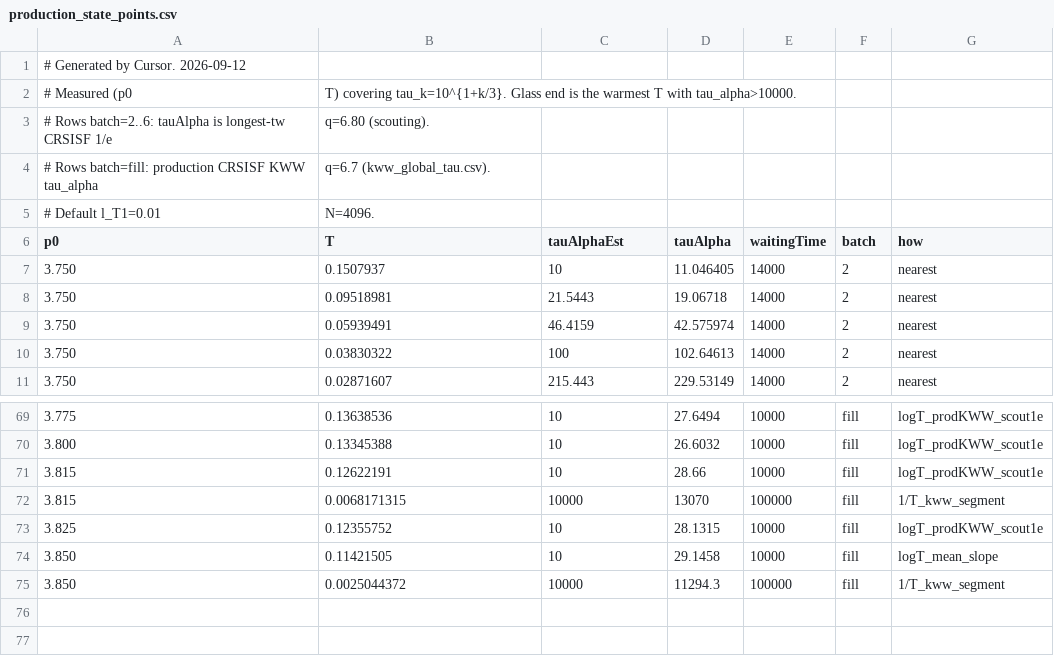
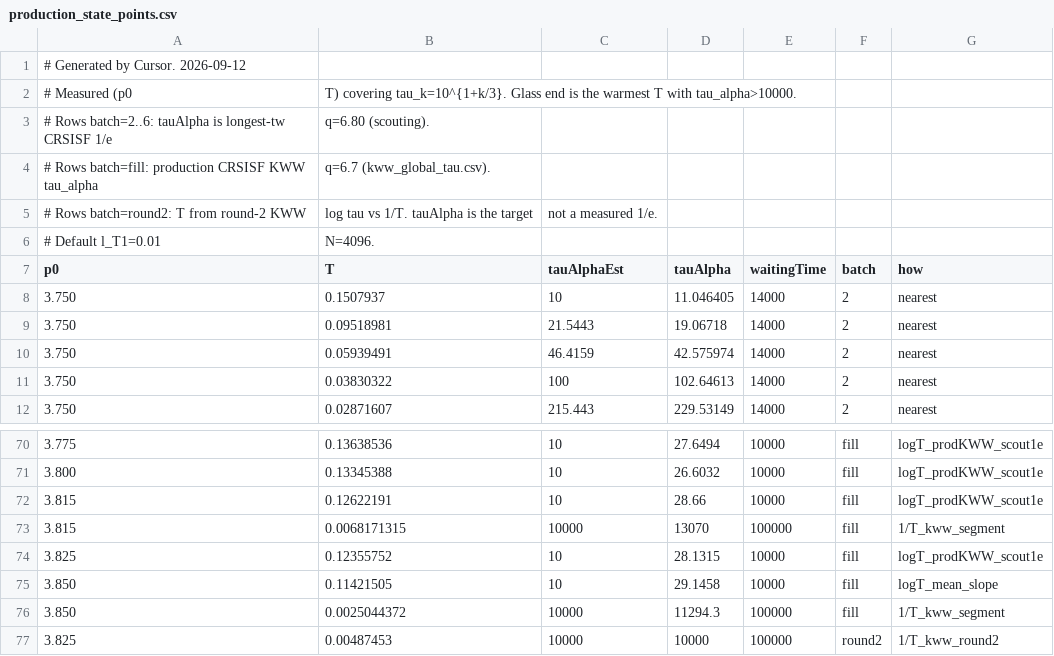
Before and after one commit to ChenglingL/cellGPU, a CSV file: glassyDynamicsProject/analyseScripts/vertexTauAlpha/vertexModel_tauAlpha_final/production_state_points.csv, drawn as a sheet; only a part is shown, gaps mark what is left out; the diff names each change by its address in the sheet, - before the commit and + after, or states it on an @@ line.

```diff
--- a/glassyDynamicsProject/analyseScripts/vertexTauAlpha/vertexModel_tauAlpha_final/production_state_points.csv
+++ b/glassyDynamicsProject/analyseScripts/vertexTauAlpha/vertexModel_tauAlpha_final/production_state_points.csv
+row 5: # Rows batch=round2: T from round-2 KWW | log tau vs 1/T. tauAlpha is the target | not a measured 1/e.
+row 77: 3.825 | 0.00487453 | 10000 | 10000 | 100000 | round2 | 1/T_kww_round2
```
Also changed, not shown: 33 other files.
